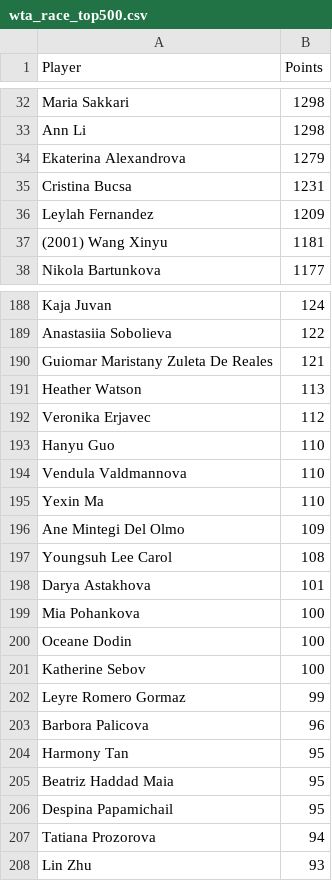
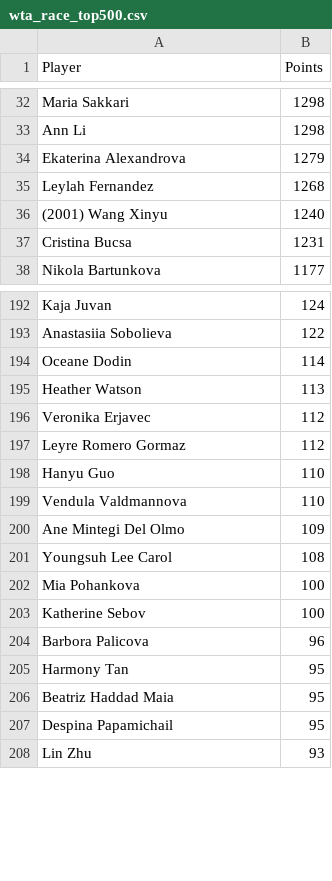
Before and after one commit to peterblum20/ATP-Race-Data, a CSV file: wta_race_top500.csv, drawn as a sheet; only a part is shown, gaps mark what is left out; the diff covers the shown part only.

```diff
--- a/wta_race_top500.csv
+++ b/wta_race_top500.csv
@@ -34,5 +34,5 @@ Ann Li,1298
 Ekaterina Alexandrova,1279
+Leylah Fernandez,1268
+(2001) Wang Xinyu,1240
 Cristina Bucsa,1231
-Leylah Fernandez,1209
-(2001) Wang Xinyu,1181
 Nikola Bartunkova,1177
@@ -189,15 +193,12 @@ Kaja Juvan,124
 Anastasiia Sobolieva,122
-Guiomar Maristany Zuleta De Reales,121
+Oceane Dodin,114
 Heather Watson,113
 Veronika Erjavec,112
+Leyre Romero Gormaz,112
 Hanyu Guo,110
 Vendula Valdmannova,110
-Yexin Ma,110
 Ane Mintegi Del Olmo,109
 Youngsuh Lee Carol,108
-Darya Astakhova,101
 Mia Pohankova,100
-Oceane Dodin,100
 Katherine Sebov,100
-Leyre Romero Gormaz,99
 Barbora Palicova,96
@@ -206,3 +207,2 @@ Beatriz Haddad Maia,95
 Despina Papamichail,95
-Tatiana Prozorova,94
 Lin Zhu,93
```
Also changed, not shown: 29 added rows, 25 removed rows, 5 moved rows and 3 edited cells elsewhere in this file, atp_race_top500.csv.
